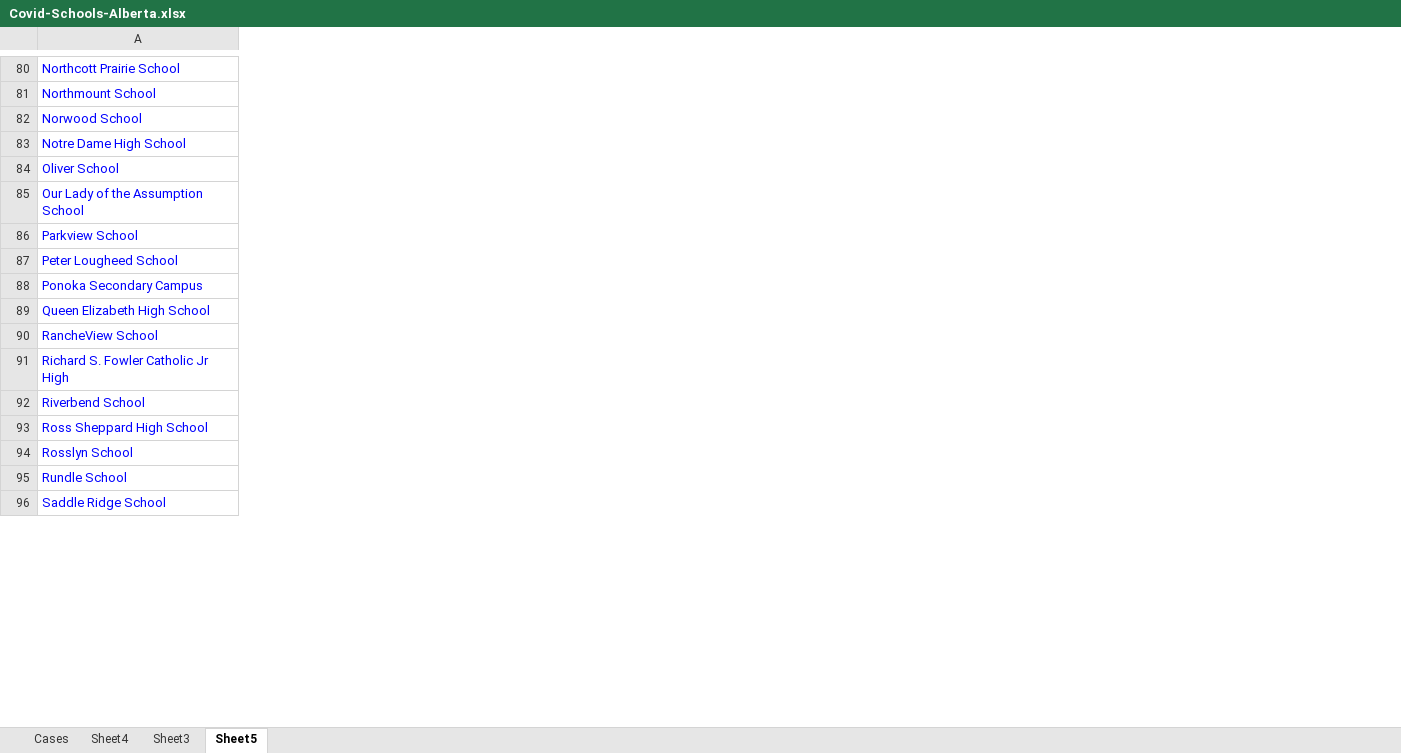
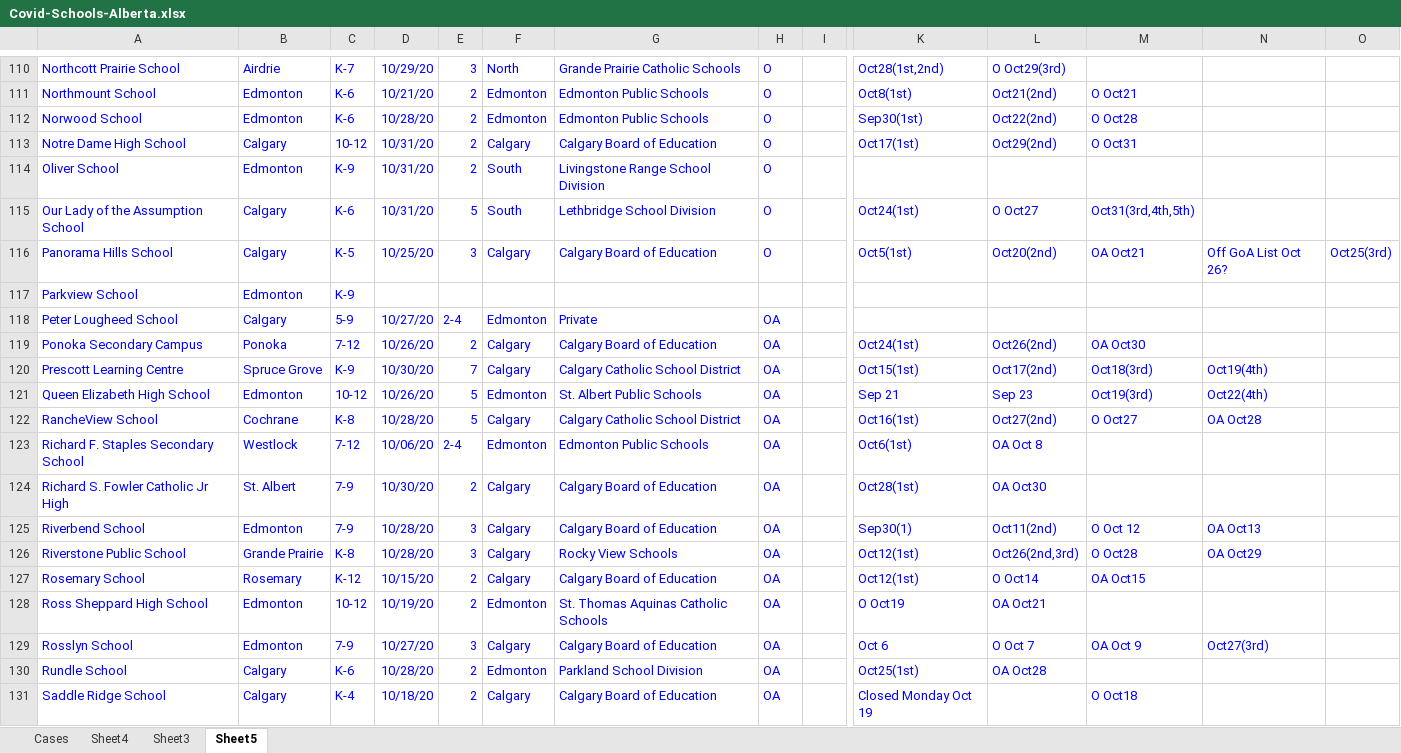
Before and after one commit to aryntoombs/Alberta-Covid-Data, an Excel workbook: Covid-Schools-Alberta.xlsx, sheet Sheet5, drawn as a sheet; only a part is shown, gaps mark what is left out; values as stored, in another font and other column widths than the file's, no borders; charts and pictures not drawn; rows hold the shown columns only; the diff covers the shown part only; the diff names each change by its address in the sheet, - before the commit and + after, or states it on an @@ line.

```diff
--- a/Covid-Schools-Alberta.xlsx (sheet Sheet5)
+++ b/Covid-Schools-Alberta.xlsx (sheet Sheet5)
+column B, rows 110-115: Airdrie | Edmonton | Edmonton | Calgary | Edmonton | Calgary; rows 117-119: Edmonton | Calgary | Ponoka; rows 121-122: Edmonton | Cochrane; rows 124-125: St. Albert | Edmonton; rows 128-131: Edmonton | Edmonton | Calgary | Calgary
+column C, rows 110-115: K-7 | K-6 | K-6 | 10-12 | K-9 | K-6; rows 117-119: K-9 | 5-9 | 7-12; rows 121-122: 10-12 | K-8; rows 124-125: 7-9 | 7-9; rows 128-131: 10-12 | 7-9 | K-6 | K-4
+column D, rows 110-115: 10/29/20 | 10/21/20 | 10/28/20 | 10/31/20 | 10/31/20 | 10/31/20; rows 118-119: 10/27/20 | 10/26/20; rows 121-122: 10/26/20 | 10/28/20; rows 124-125: 10/30/20 | 10/28/20; rows 128-131: 10/19/20 | 10/27/20 | 10/28/20 | 10/18/20
+column E, rows 110-115: 3 | 2 | 2 | 2 | 2 | 5; rows 118-119: 2-4 | 2; rows 121-122: 5 | 5; rows 124-125: 2 | 3; rows 128-131: 2 | 3 | 2 | 2
+column F, rows 110-115: North | Edmonton | Edmonton | Calgary | South | South; rows 118-119: Edmonton | Calgary; rows 121-122: Edmonton | Calgary; rows 124-125: Calgary | Calgary; rows 128-131: Edmonton | Calgary | Edmonton | Calgary
+column G, rows 110-115: Grande Prairie Catholic Schools | Edmonton Public Schools | Edmonton Public Schools | Calgary Board of Education | Livingstone Range School Division | Lethbridge School Division; rows 118-119: Private | Calgary Board of Education; rows 121-122: St. Albert Public Schools | Calgary Catholic School District; rows 124-125: Calgary Board of Education | Calgary Board of Education; rows 128-131: St. Thomas Aquinas Catholic Schools | Calgary Board of Education | Parkland School Division | Calgary Board of Education
+column H, rows 110-115: all O; rows 118-119: OA | OA; rows 121-122: OA | OA; rows 124-125: OA | OA; rows 128-131: all OA
+column I, empty
+column K, rows 110-115: Oct28(1st,2nd) | Oct8(1st) | Sep30(1st) | Oct17(1st) |  | Oct24(1st); row 119: Oct24(1st); rows 121-122: Sep 21 | Oct16(1st); rows 124-125: Oct28(1st) | Sep30(1); rows 128-131: O Oct19 | Oct 6 | Oct25(1st) | Closed Monday Oct 19
+column L, rows 110-115: O Oct29(3rd) | Oct21(2nd) | Oct22(2nd) | Oct29(2nd) |  | O Oct27; row 119: Oct26(2nd); rows 121-122: Sep 23 | Oct27(2nd); rows 124-125: OA Oct30 | Oct11(2nd); rows 128-130: OA Oct21 | O Oct 7 | OA Oct28
+column M, rows 111-115: O Oct21 | O Oct28 | O Oct31 |  | Oct31(3rd,4th,5th); row 119: OA Oct30; rows 121-122: Oct19(3rd) | O Oct27; row 125: O Oct 12; rows 129-131: OA Oct 9 |  | O Oct18
+column N, rows 121-122: Oct22(4th) | OA Oct28; row 125: OA Oct13; row 129: Oct27(3rd)
+column O, empty
+row 116: Panorama Hills School | Calgary | K-5 | 10/25/20 | 3 | Calgary | Calgary Board of Education | O |  | Oct5(1st) | Oct20(2nd) | OA Oct21 | Off GoA List Oct 26? | Oct25(3rd)
+row 120: Prescott Learning Centre | Spruce Grove | K-9 | 10/30/20 | 7 | Calgary | Calgary Catholic School District | OA |  | Oct15(1st) | Oct17(2nd) | Oct18(3rd) | Oct19(4th)
+row 123: Richard F. Staples Secondary School | Westlock | 7-12 | 10/06/20 | 2-4 | Edmonton | Edmonton Public Schools | OA |  | Oct6(1st) | OA Oct 8
+row 126: Riverstone Public School | Grande Prairie | K-8 | 10/28/20 | 3 | Calgary | Rocky View Schools | OA |  | Oct12(1st) | Oct26(2nd,3rd) | O Oct28 | OA Oct29
+row 127: Rosemary School | Rosemary | K-12 | 10/15/20 | 2 | Calgary | Calgary Board of Education | OA |  | Oct12(1st) | O Oct14 | OA Oct15
```
Also changed, not shown: 54 added rows, 2 removed rows, 5 added columns, 1 removed column, 48 edited cells and cell formats elsewhere in this sheet, sheet Cases, sheet Sheet3, formulas that keep their value, 1 other file.
